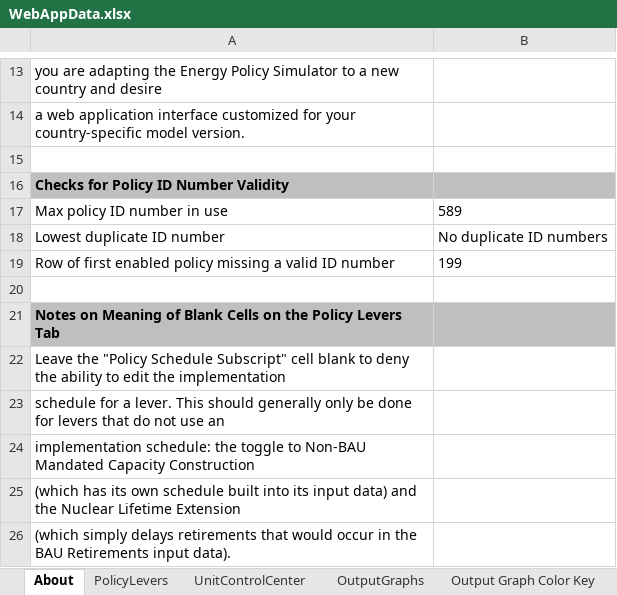
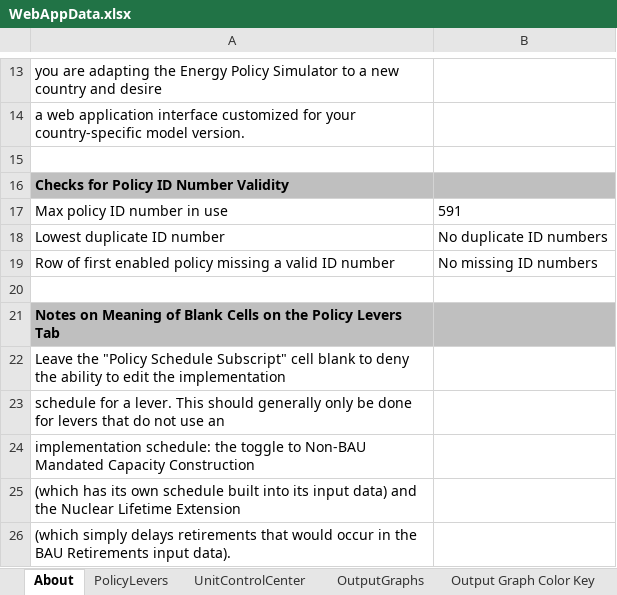
Before and after one commit to EnergyInnovation/eps-virginia, an Excel workbook: WebAppData.xlsx, sheet About, drawn as a sheet; only a part is shown, gaps mark what is left out; values as stored, in another font and other column widths than the file's, no borders; conditional formats not drawn; the diff names each change by its address in the sheet, - before the commit and + after, or states it on an @@ line.

```diff
--- a/WebAppData.xlsx (sheet About)
+++ b/WebAppData.xlsx (sheet About)
-B17: 589
+B17: 591
-B19: 199
+B19: No missing ID numbers
```
Also changed, not shown: sheet PolicyLevers.
